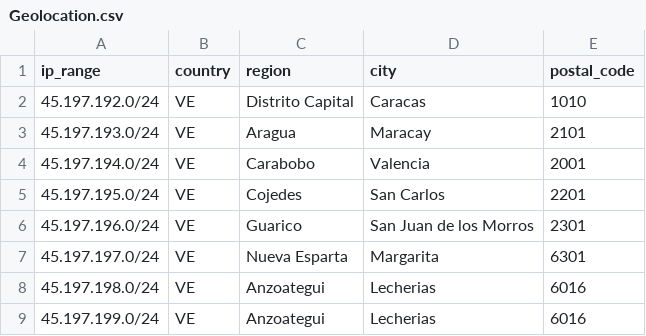
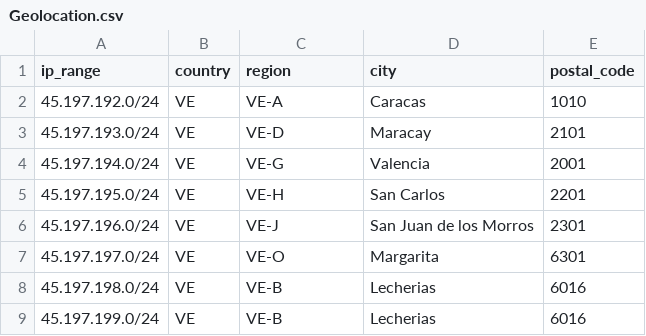
Before and after one commit to Samu3LC/GeoFeed, a CSV file: Geolocation.csv, drawn as a sheet.

Commit message:
Update Geolocation.csv

```diff
--- a/Geolocation.csv
+++ b/Geolocation.csv
@@ -1,9 +1,9 @@
 ip_range,country,region,city,postal_code
-45.197.192.0/24,VE,Distrito Capital,Caracas,1010
-45.197.193.0/24,VE,Aragua,Maracay,2101
-45.197.194.0/24,VE,Carabobo,Valencia,2001
-45.197.195.0/24,VE,Cojedes,San Carlos,2201
-45.197.196.0/24,VE,Guarico,San Juan de los Morros,2301
-45.197.197.0/24,VE,Nueva Esparta,Margarita,6301
-45.197.198.0/24,VE,Anzoategui,Lecherias,6016
-45.197.199.0/24,VE,Anzoategui,Lecherias,6016
+45.197.192.0/24,VE,VE-A,Caracas,1010
+45.197.193.0/24,VE,VE-D,Maracay,2101
+45.197.194.0/24,VE,VE-G,Valencia,2001
+45.197.195.0/24,VE,VE-H,San Carlos,2201
+45.197.196.0/24,VE,VE-J,San Juan de los Morros,2301
+45.197.197.0/24,VE,VE-O,Margarita,6301
+45.197.198.0/24,VE,VE-B,Lecherias,6016
+45.197.199.0/24,VE,VE-B,Lecherias,6016
```
